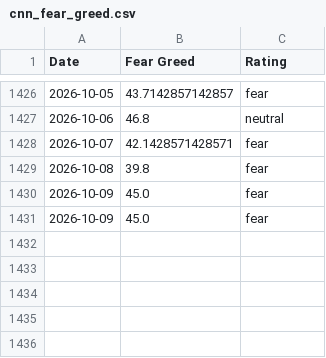
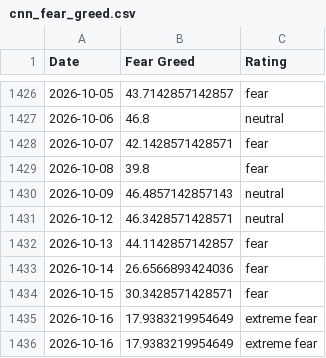
Before and after one commit to hughdbrown/fear-greed-data, a CSV file: datasets/cnn_fear_greed.csv, drawn as a sheet; only a part is shown, gaps mark what is left out.

```diff
--- a/datasets/cnn_fear_greed.csv
+++ b/datasets/cnn_fear_greed.csv
@@ -1429,3 +1429,8 @@ Date,Fear Greed,Rating
 2026-10-08,39.8,fear
-2026-10-09,45.0,fear
-2026-10-09,45.0,fear
+2026-10-09,46.4857142857143,neutral
+2026-10-12,46.3428571428571,neutral
+2026-10-13,44.1142857142857,fear
+2026-10-14,26.6566893424036,fear
+2026-10-15,30.3428571428571,fear
+2026-10-16,17.9383219954649,extreme fear
+2026-10-16,17.9383219954649,extreme fear
```
Also changed, not shown: fear-greed.csv, 1 other file.
